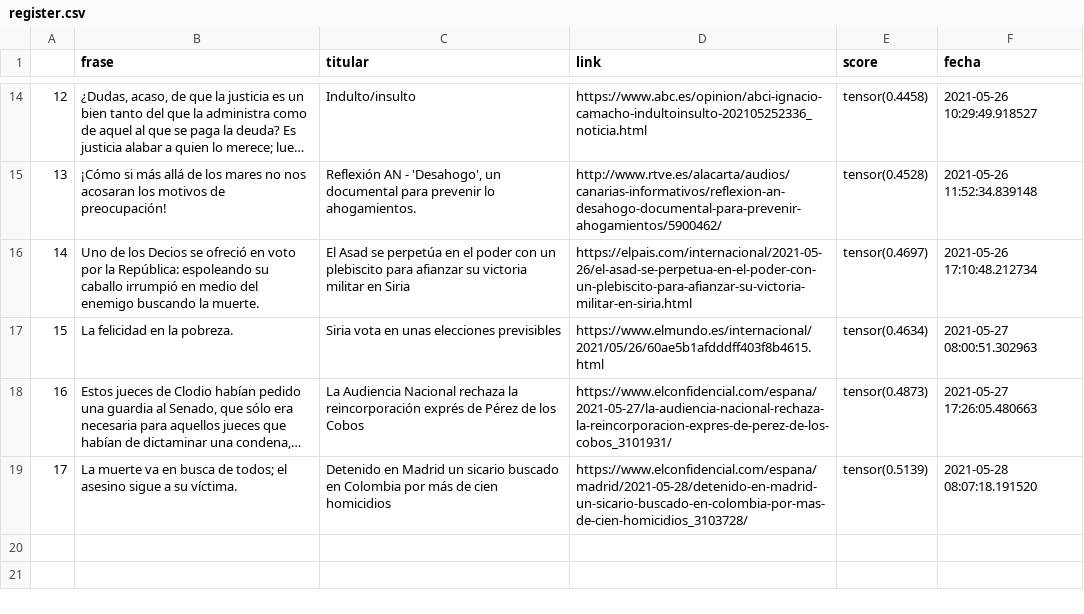
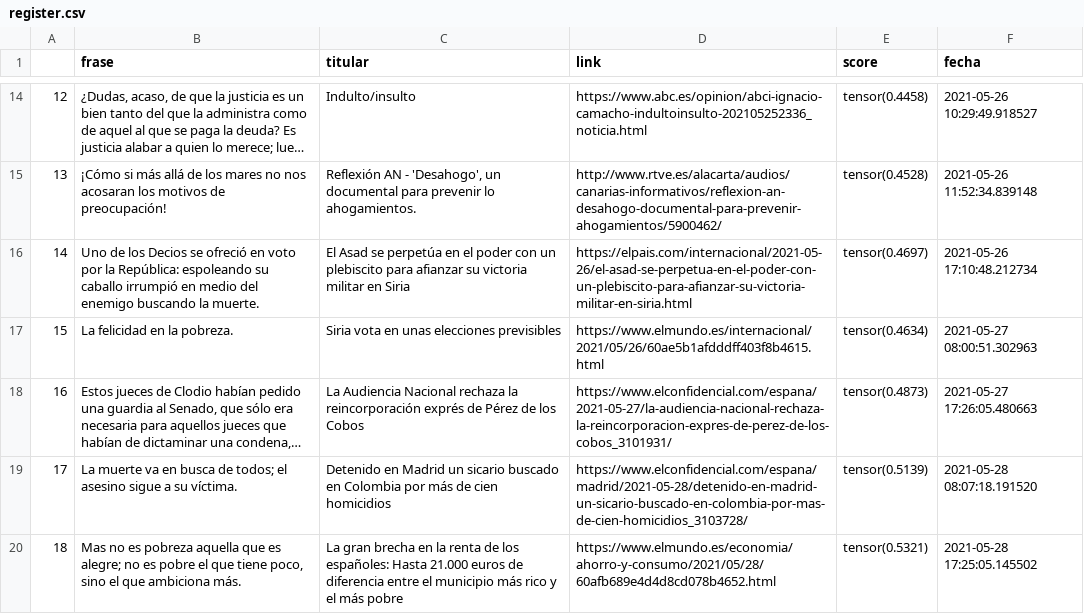
Before and after one commit to pcsanguinetti/seneca_comenta, a CSV file: register.csv, drawn as a sheet; only a part is shown, gaps mark what is left out; long unchanged cells end in …; the diff names each change by its address in the sheet, - before the commit and + after, or states it on an @@ line.

```diff
--- a/register.csv
+++ b/register.csv
+row 20: 18 | Mas no es pobreza aquella que es alegre; no es pobre el que tiene poco, sino el que ambiciona más. | La gran brecha en la renta de los españoles: Hasta 21.000 euros de diferencia entre el municipio más rico y el más pobre | https://www.elmundo.es/economia/ahorro-y-consumo/2021/05/28/60afb689e4d4d8cd078b4652.html | tensor(0.5321) | 2021-05-28 17:25:05.145502
```
